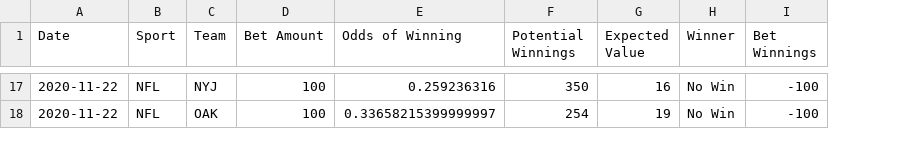
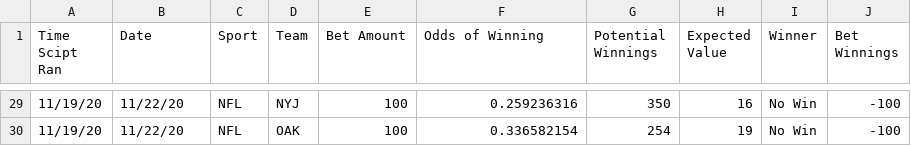
Before and after one commit to zlessner/Sports-Odds-Model, a CSV file: model/betResults.csv, drawn as a sheet; only a part is shown, gaps mark what is left out; addresses are those after the commit; the diff covers the shown part only; the diff names each change by its address in the sheet, - before the commit and + after, or states it on an @@ line.

```diff
--- a/model/betResults.csv
+++ b/model/betResults.csv
+column A (Time Scipt Ran), rows 29-30: 11/19/20 | 11/19/20
-B29:B30 (Date): 2020-11-22
+B29:B30 (Date): 11/22/20
-F30 (Odds of Winning): 0.33658215399999997
+F30 (Odds of Winning): 0.336582154
```
Also changed, not shown: 13 added rows, 1 removed row and 14 edited cells elsewhere in this file, model/bets.csv, 2 other files.
